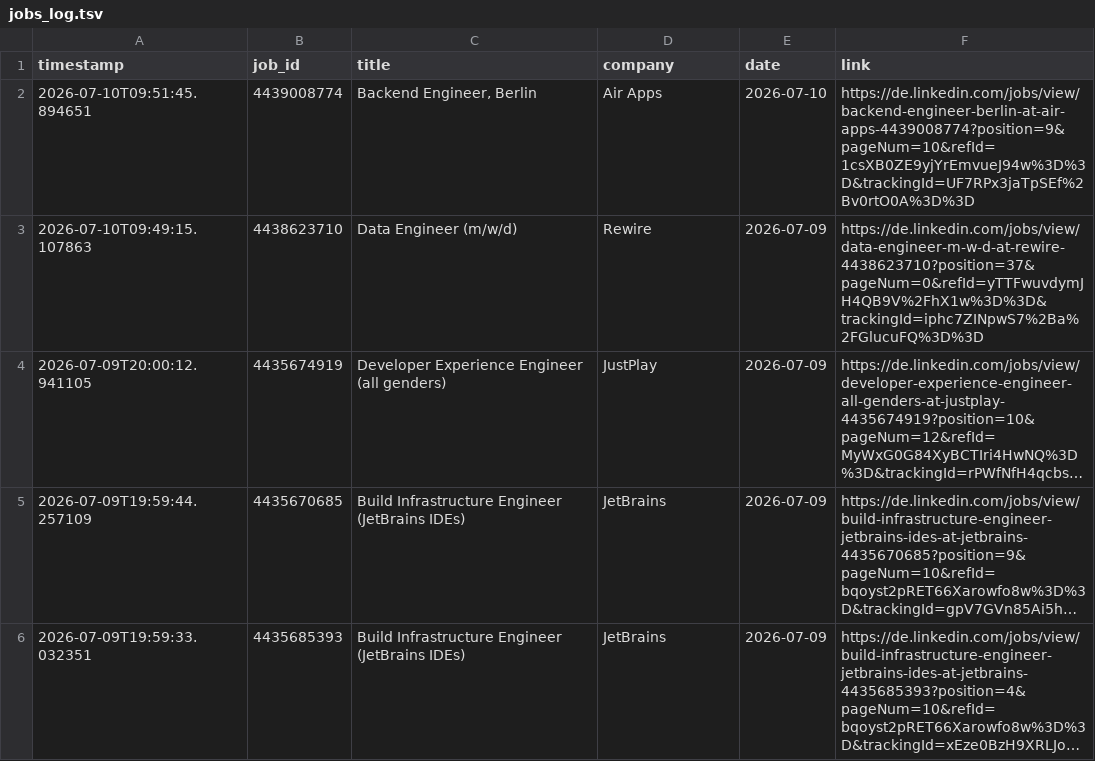
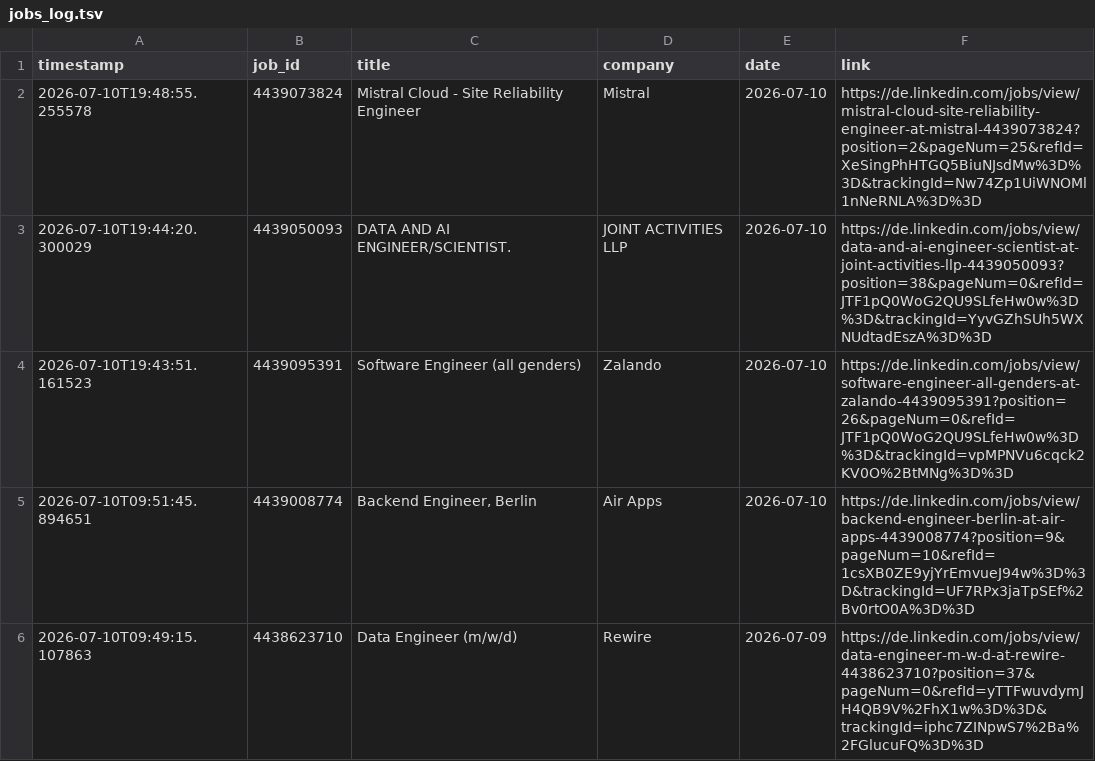
Before and after one commit to mugundanaswin/Data_Engineering, a TSV file: webscrapping_projects/scheduled/outputs/jobs_log.tsv, drawn as a sheet; only a part is shown; the shorter side is filled out with more unchanged rows; long unchanged cells end in …; the diff names each change by its address in the sheet, - before the commit and + after, or states it on an @@ line.

```diff
--- a/webscrapping_projects/scheduled/outputs/jobs_log.tsv
+++ b/webscrapping_projects/scheduled/outputs/jobs_log.tsv
+row 2: 2026-07-10T19:48:55.255578 | 4439073824 | Mistral Cloud - Site Reliability Engineer | Mistral | 2026-07-10 | https://de.linkedin.com/jobs/view/mistral-cloud-site-reliability-engineer-at-mistral-4439073824?position=2&pageNum=25&refId=XeSingPhHTGQ5BiuNJsdMw%3D%3D&trackingId=Nw74Zp1UiWNOMl1nNeRNLA%3D%3D
+row 3: 2026-07-10T19:44:20.300029 | 4439050093 | DATA AND AI ENGINEER/SCIENTIST. | JOINT ACTIVITIES LLP | 2026-07-10 | https://de.linkedin.com/jobs/view/data-and-ai-engineer-scientist-at-joint-activities-llp-4439050093?position=38&pageNum=0&refId=JTF1pQ0WoG2QU9SLfeHw0w%3D%3D&trackingId=YyvGZhSUh5WXNUdtadEszA%3D%3D
+row 4: 2026-07-10T19:43:51.161523 | 4439095391 | Software Engineer (all genders) | Zalando | 2026-07-10 | https://de.linkedin.com/jobs/view/software-engineer-all-genders-at-zalando-4439095391?position=26&pageNum=0&refId=JTF1pQ0WoG2QU9SLfeHw0w%3D%3D&trackingId=vpMPNVu6cqck2KV0O%2BtMNg%3D%3D
```
